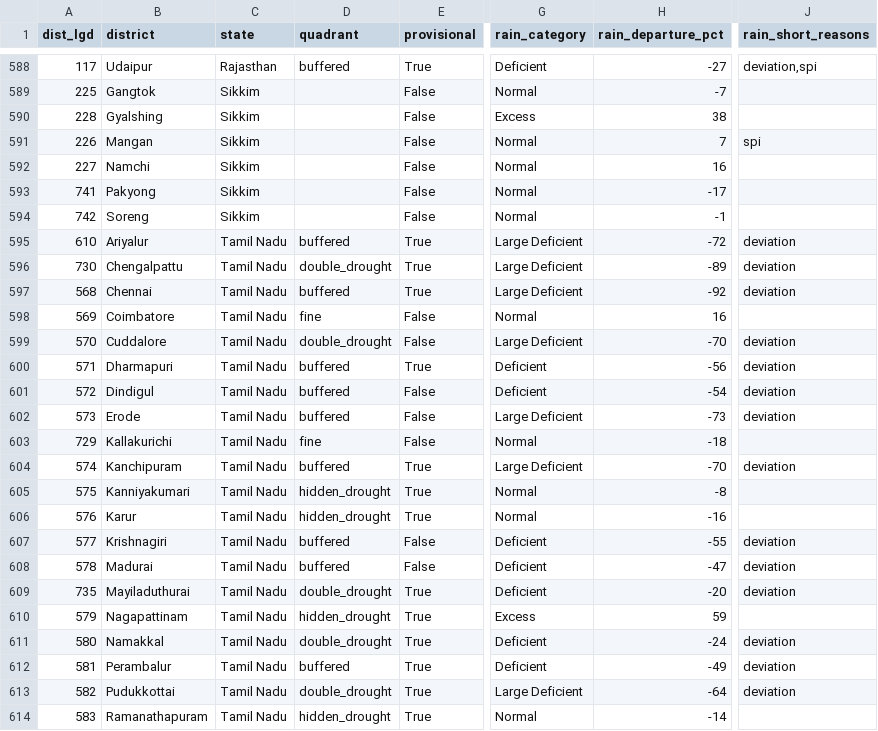
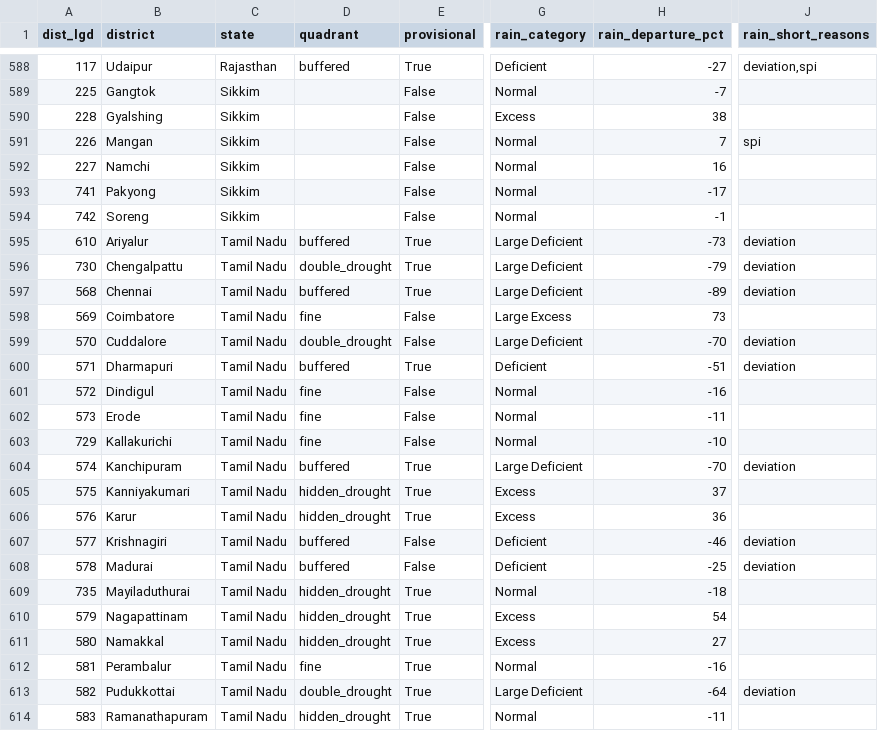
Before and after one commit to Rushikeshay/India_Drought_Tracker, a CSV file: web/data/status.csv, drawn as a sheet; only a part is shown, gaps mark what is left out; the diff covers the shown part only; the diff names each change by its address in the sheet, - before the commit and + after, or states it on an @@ line.

```diff
--- a/web/data/status.csv
+++ b/web/data/status.csv
-H595 (rain_departure_pct): -72
+H595 (rain_departure_pct): -73
-H596 (rain_departure_pct): -89
+H596 (rain_departure_pct): -79
-H597 (rain_departure_pct): -92
+H597 (rain_departure_pct): -89
-G598 (rain_category): Normal
+G598 (rain_category): Large Excess
-H598 (rain_departure_pct): 16
+H598 (rain_departure_pct): 73
-H600 (rain_departure_pct): -56
+H600 (rain_departure_pct): -51
-D601:D602 (quadrant): buffered
+D601:D602 (quadrant): fine
-G601 (rain_category): Deficient
+G601 (rain_category): Normal
-H601 (rain_departure_pct): -54
+H601 (rain_departure_pct): -16
-J601:J602 (rain_short_reasons): deviation
+J601:J602 (rain_short_reasons): (empty)
-G602 (rain_category): Large Deficient
+G602 (rain_category): Normal
-H602 (rain_departure_pct): -73
+H602 (rain_departure_pct): -11
-H603 (rain_departure_pct): -18
+H603 (rain_departure_pct): -10
-G605:G606 (rain_category): Normal
+G605:G606 (rain_category): Excess
-H605 (rain_departure_pct): -8
+H605 (rain_departure_pct): 37
-H606 (rain_departure_pct): -16
+H606 (rain_departure_pct): 36
-H607 (rain_departure_pct): -55
+H607 (rain_departure_pct): -46
-H608 (rain_departure_pct): -47
+H608 (rain_departure_pct): -25
-D609 (quadrant): double_drought
+D609 (quadrant): hidden_drought
-G609 (rain_category): Deficient
+G609 (rain_category): Normal
-H609 (rain_departure_pct): -20
+H609 (rain_departure_pct): -18
-J609 (rain_short_reasons): deviation
+J609 (rain_short_reasons): (empty)
-H610 (rain_departure_pct): 59
+H610 (rain_departure_pct): 54
-D611 (quadrant): double_drought
+D611 (quadrant): hidden_drought
-G611 (rain_category): Deficient
+G611 (rain_category): Excess
-H611 (rain_departure_pct): -24
+H611 (rain_departure_pct): 27
-J611:J612 (rain_short_reasons): deviation
+J611:J612 (rain_short_reasons): (empty)
-D612 (quadrant): buffered
+D612 (quadrant): fine
-G612 (rain_category): Deficient
+G612 (rain_category): Normal
-H612 (rain_departure_pct): -49
+H612 (rain_departure_pct): -16
-H614 (rain_departure_pct): -14
+H614 (rain_departure_pct): -11
```
Also changed, not shown: 90 edited cells elsewhere in this file, data/processed/imd_official/latest.csv, 4 other files.
